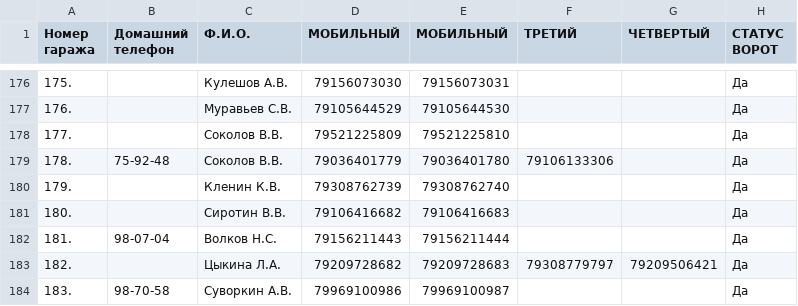
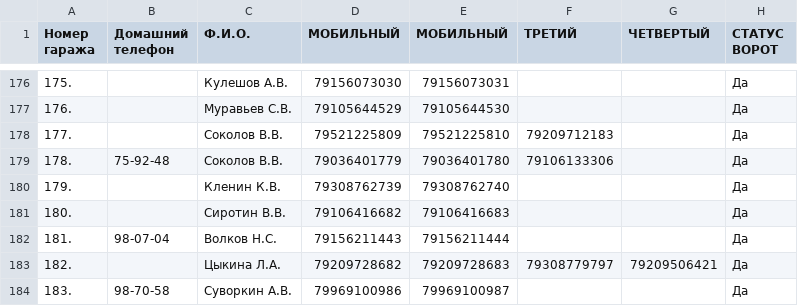
Before and after one commit to slaav1k/fakel, a CSV file: numbers.csv, drawn as a sheet; only a part is shown, gaps mark what is left out.

```diff
--- a/numbers.csv
+++ b/numbers.csv
@@ -177,3 +177,3 @@
 176.; ;Муравьев С.В.;79105644529;79105644530;;;Да
-177.; ;Соколов В.В.;79521225809;79521225810;;;Да
+177.; ;Соколов В.В.;79521225809;79521225810;79209712183;;Да
 178.;75-92-48;Соколов В.В.;79036401779;79036401780;79106133306;;Да
```
Also changed, not shown: example.csv, 1 other file.
